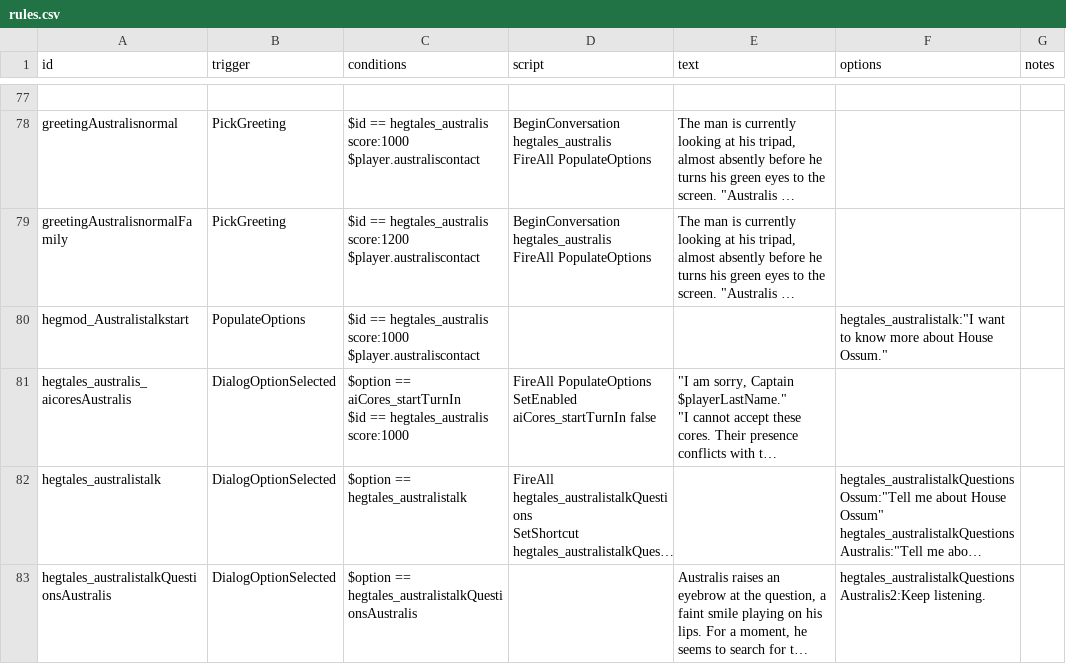
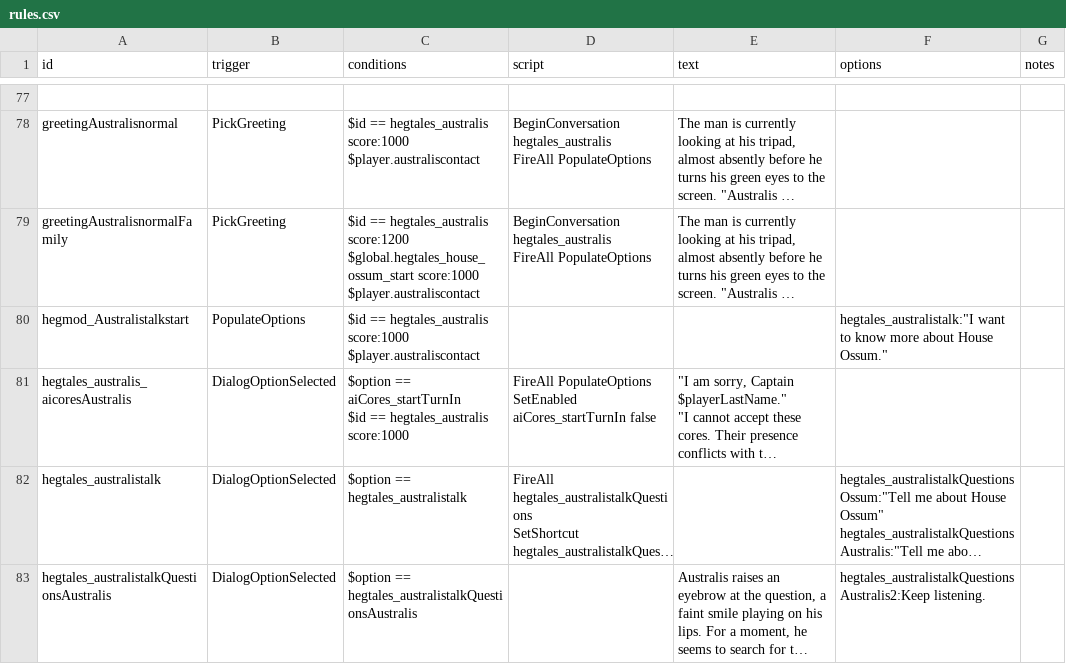
Before and after one commit to JamesTripleQ/hegtales, a CSV file: data/campaign/rules.csv, drawn as a sheet; only a part is shown, gaps mark what is left out; long unchanged cells end in …; ↵ is a line break in a cell; the diff names each change by its address in the sheet, - before the commit and + after, or states it on an @@ line.

Commit message:
more fixes

```diff
--- a/data/campaign/rules.csv
+++ b/data/campaign/rules.csv
-C79 (conditions): …hegtales_australis score:1200 ↵ $player.australiscontact
+C79 (conditions): …hegtales_australis score:1200 ↵ $global.hegtales_house_ossum_start score:1000 ↵ $player.australiscontact
```
